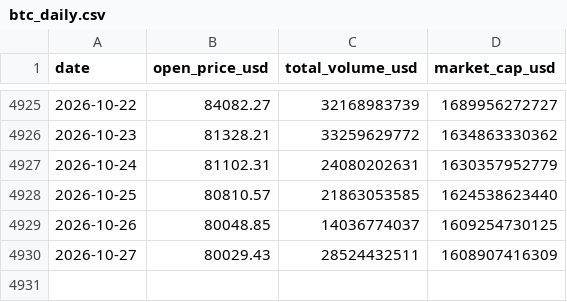
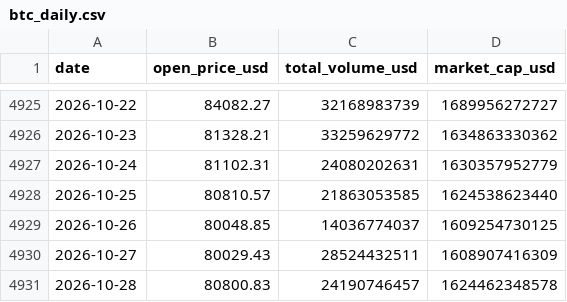
Before and after one commit to jaegunjung/finance, a CSV file: crypto/data/btc_daily.csv, drawn as a sheet; only a part is shown, gaps mark what is left out.

```diff
--- a/crypto/data/btc_daily.csv
+++ b/crypto/data/btc_daily.csv
@@ -4930 +4930,2 @@ date,open_price_usd,total_volume_usd,market_cap_usd
 2026-10-27,80029.43,28524432511,1608907416309
+2026-10-28,80800.83,24190746457,1624462348578
```
